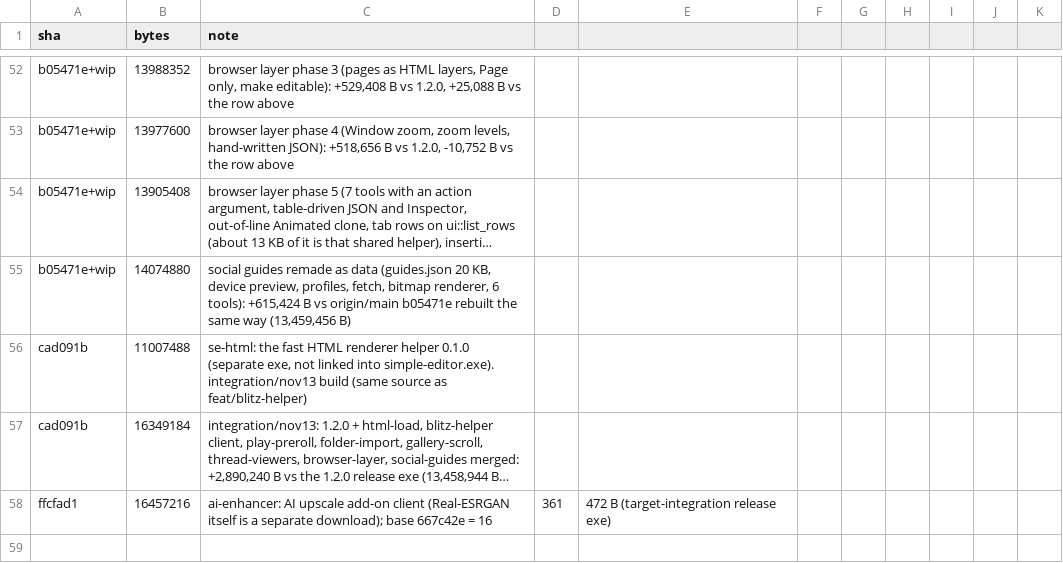
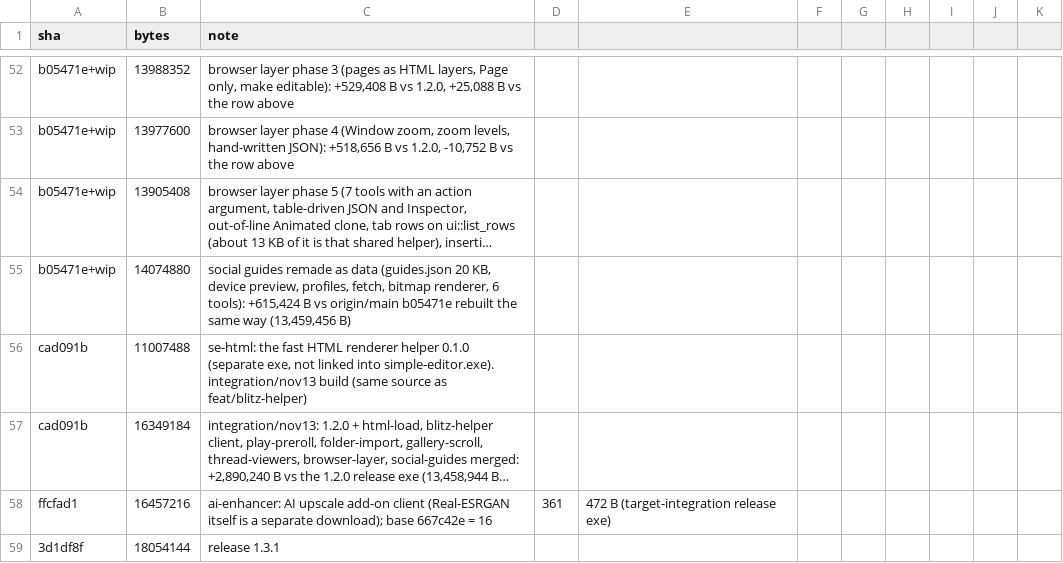
Before and after one commit to KashTheKing/simple-editor, a CSV file: size_log.csv, drawn as a sheet; only a part is shown, gaps mark what is left out; long unchanged cells end in …; the diff names each change by its address in the sheet, - before the commit and + after, or states it on an @@ line.

```diff
--- a/size_log.csv
+++ b/size_log.csv
+row 59: 3d1df8f | 18054144 | release 1.3.1
```
Also changed, not shown: 1 other file.
